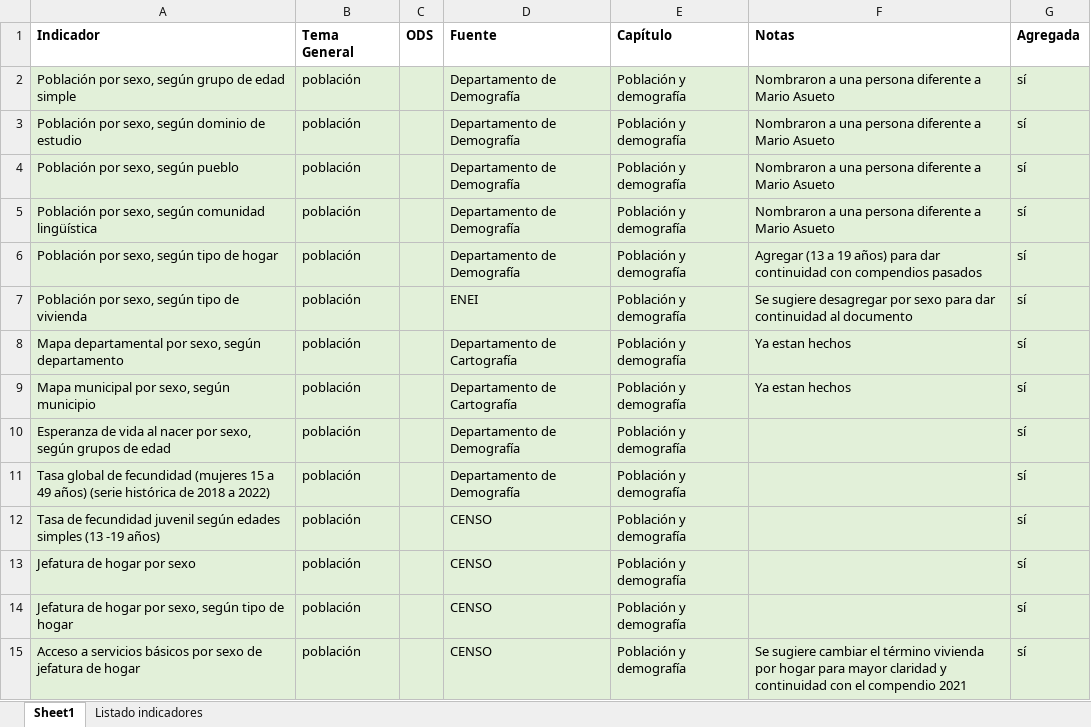
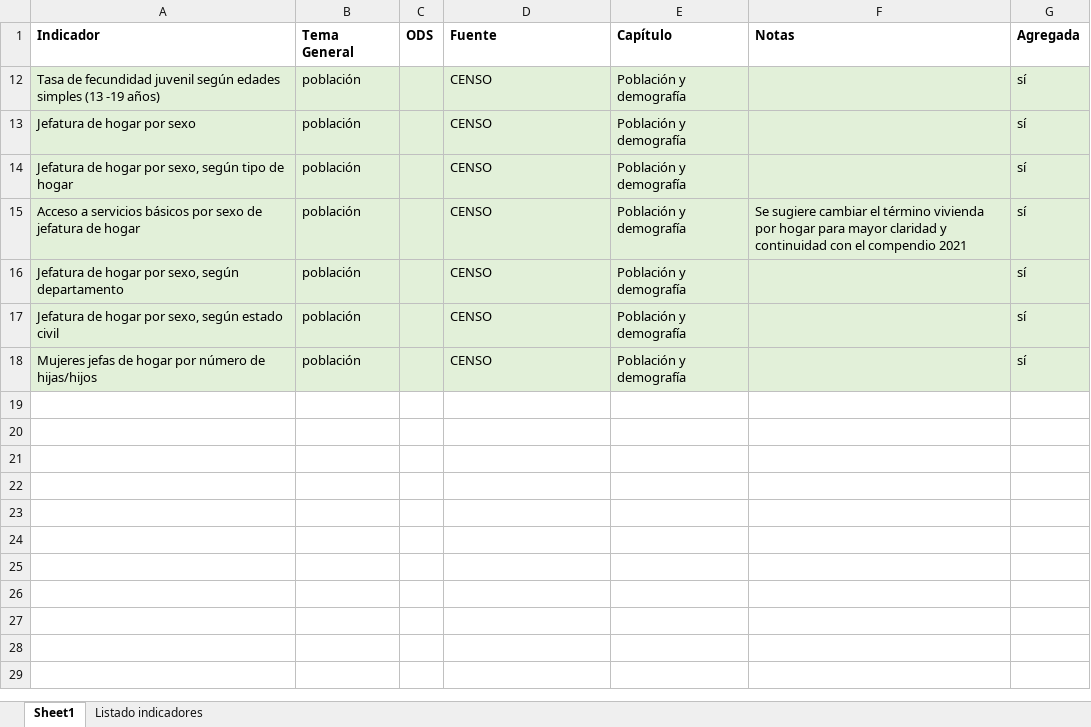
Before and after one commit to UnidadGeneroINE/CompendioGenero2023, an Excel workbook: Listado Indicadores/Listado de indicadores a trabajar.xlsx, sheet Sheet1, drawn as a sheet; only a part is shown; the shorter side is filled out with more unchanged rows; values as stored, in another font and other column widths than the file's, no borders; the diff covers the shown part only; the diff names each change by its address in the sheet, - before the commit and + after, or states it on an @@ line.

```diff
--- a/Listado Indicadores/Listado de indicadores a trabajar.xlsx (sheet Sheet1)
+++ b/Listado Indicadores/Listado de indicadores a trabajar.xlsx (sheet Sheet1)
@@ row 2 hidden: Población por sexo, según grupo de edad simple | población |  | Departamento de Demografía | Población y demografía | Nombraron a una persona diferente a Mario Asueto | sí @@
@@ row 3 hidden: Población por sexo, según dominio de estudio | población |  | Departamento de Demografía | Población y demografía | Nombraron a una persona diferente a Mario Asueto | sí @@
@@ row 4 hidden: Población por sexo, según pueblo | población |  | Departamento de Demografía | Población y demografía | Nombraron a una persona diferente a Mario Asueto | sí @@
@@ row 5 hidden: Población por sexo, según comunidad lingüística | población |  | Departamento de Demografía | Población y demografía | Nombraron a una persona diferente a Mario Asueto | sí @@
@@ row 6 hidden: Población por sexo, según tipo de hogar | población |  | Departamento de Demografía | Población y demografía | Agregar (13 a 19 años) para dar continuidad con compendios pasados | sí @@
@@ row 7 hidden: Población por sexo, según tipo de vivienda | población |  | ENEI | Población y demografía | Se sugiere desagregar por sexo para dar continuidad al documento | sí @@
@@ row 8 hidden: Mapa departamental por sexo, según departamento | población |  | Departamento de Cartografía | Población y demografía | Ya estan hechos | sí @@
@@ row 9 hidden: Mapa municipal por sexo, según municipio | población |  | Departamento de Cartografía | Población y demografía | Ya estan hechos | sí @@
@@ row 10 hidden: Esperanza de vida al nacer por sexo, según grupos de edad | población |  | Departamento de Demografía | Población y demografía |  | sí @@
@@ row 11 hidden: Tasa global de fecundidad (mujeres 15 a 49 años) (serie histórica de 2018 a 2022) | población |  | Departamento de Demografía | Población y demografía |  | sí @@
```
Also changed, not shown: 88 hidden or unhidden rows elsewhere in this sheet, 6 other files.
